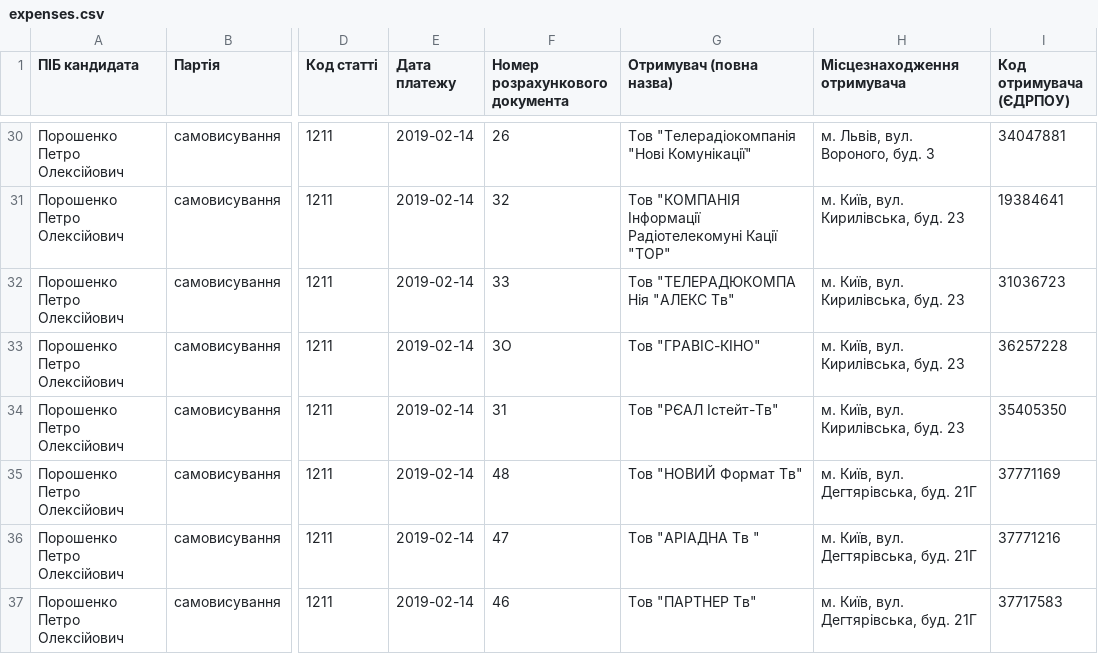
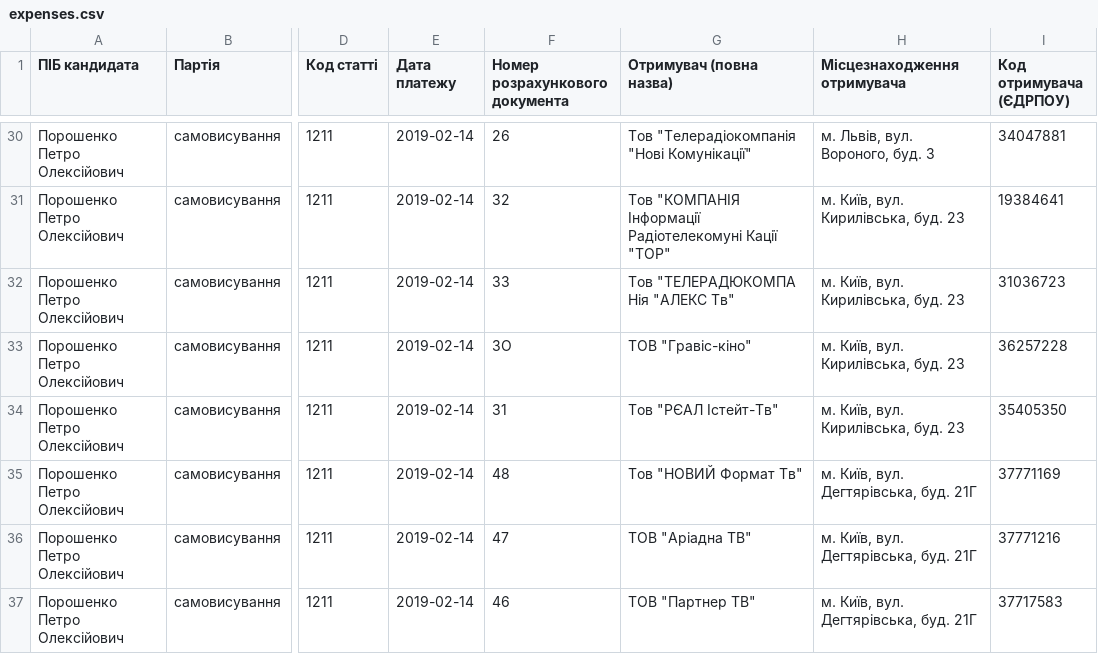
Before and after one commit to chesnolabs/presidential2019_candidates_reports_data, a CSV file: Порошенко Петро/expenses.csv, drawn as a sheet; only a part is shown, gaps mark what is left out; the diff covers the shown part only; the diff names each change by its address in the sheet, - before the commit and + after, or states it on an @@ line.

Commit message:
Виправлення назв юросіб у витратах Порошенка

```diff
--- a/Порошенко Петро/expenses.csv
+++ b/Порошенко Петро/expenses.csv
-G33 (Отримувач (повна назва)): Тов "ГРАВІС-КІНО"
+G33 (Отримувач (повна назва)): ТОВ "Гравіс-кіно"
-G36 (Отримувач (повна назва)): Тов "АРІАДНА Тв "
+G36 (Отримувач (повна назва)): ТОВ "Аріадна ТВ"
-G37 (Отримувач (повна назва)): Тов "ПАРТНЕР Тв"
+G37 (Отримувач (повна назва)): ТОВ "Партнер ТВ"
```
Also changed, not shown: 36 edited cells elsewhere in this file, 2 other files.
